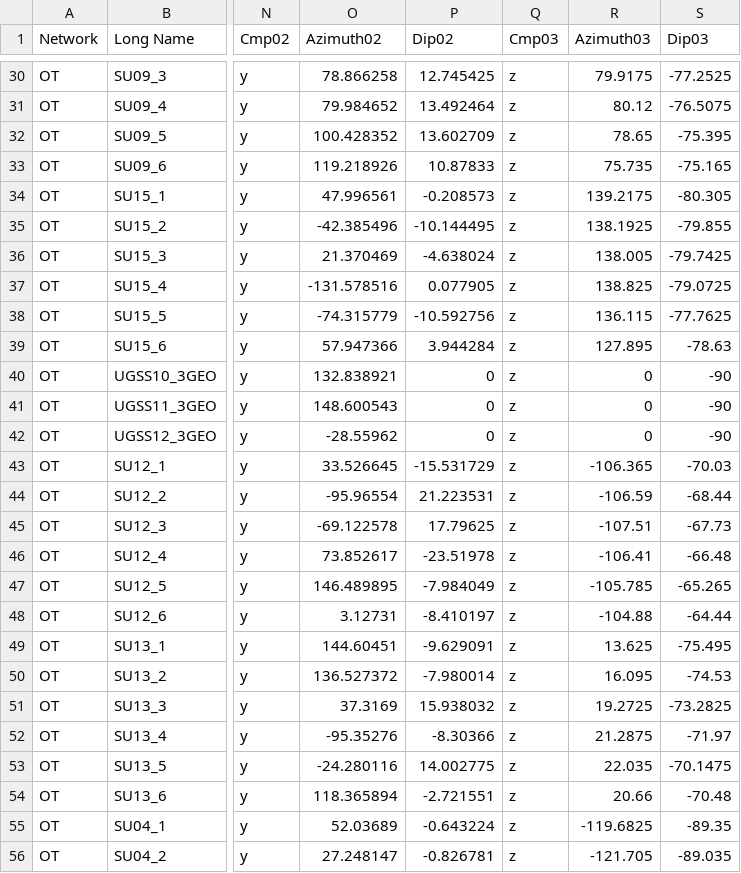
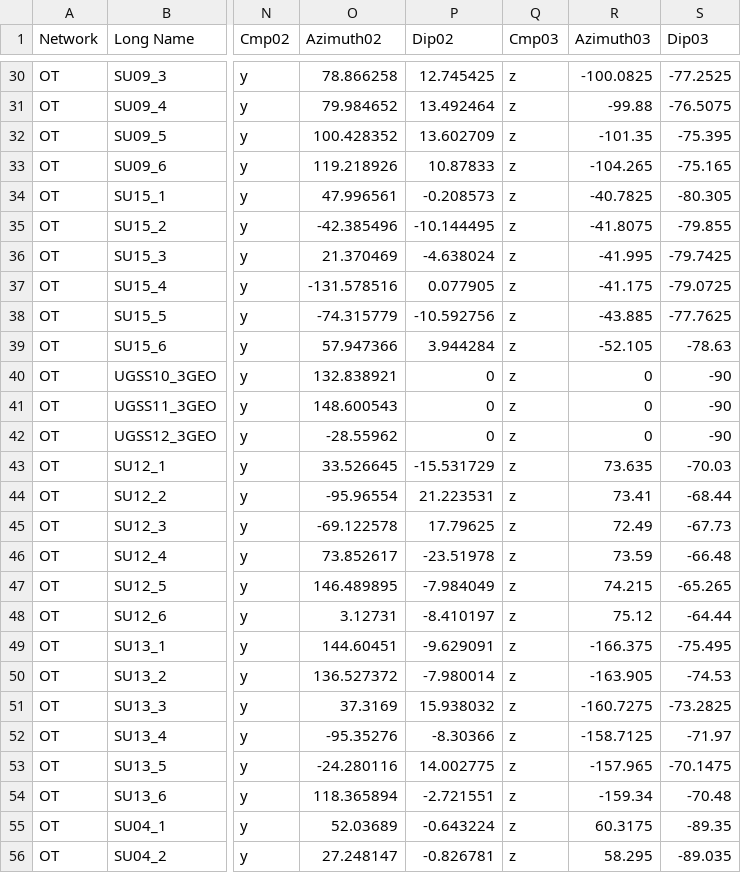
Before and after one commit to jeanphilippemercier/microquake-spp, a CSV file: common/sensors.csv, drawn as a sheet; only a part is shown, gaps mark what is left out; the diff covers the shown part only; the diff names each change by its address in the sheet, - before the commit and + after, or states it on an @@ line.

Commit message:
made some changes to the sensors.csv... the azimuth was 180 degrees
Former-commit-id: d70f754a978f72ffc8f828b667a15636da2303b5

```diff
--- a/common/sensors.csv
+++ b/common/sensors.csv
-R30 (Azimuth03): 79.9175
+R30 (Azimuth03): -100.0825
-R31 (Azimuth03): 80.12
+R31 (Azimuth03): -99.88
-R32 (Azimuth03): 78.65
+R32 (Azimuth03): -101.35
-R33 (Azimuth03): 75.735
+R33 (Azimuth03): -104.265
-R34 (Azimuth03): 139.2175
+R34 (Azimuth03): -40.7825
-R35 (Azimuth03): 138.1925
+R35 (Azimuth03): -41.8075
-R36 (Azimuth03): 138.005
+R36 (Azimuth03): -41.995
-R37 (Azimuth03): 138.825
+R37 (Azimuth03): -41.175
-R38 (Azimuth03): 136.115
+R38 (Azimuth03): -43.885
-R39 (Azimuth03): 127.895
+R39 (Azimuth03): -52.105
-R43 (Azimuth03): -106.365
+R43 (Azimuth03): 73.635
-R44 (Azimuth03): -106.59
+R44 (Azimuth03): 73.41
-R45 (Azimuth03): -107.51
+R45 (Azimuth03): 72.49
-R46 (Azimuth03): -106.41
+R46 (Azimuth03): 73.59
-R47 (Azimuth03): -105.785
+R47 (Azimuth03): 74.215
-R48 (Azimuth03): -104.88
+R48 (Azimuth03): 75.12
-R49 (Azimuth03): 13.625
+R49 (Azimuth03): -166.375
-R50 (Azimuth03): 16.095
+R50 (Azimuth03): -163.905
-R51 (Azimuth03): 19.2725
+R51 (Azimuth03): -160.7275
-R52 (Azimuth03): 21.2875
+R52 (Azimuth03): -158.7125
-R53 (Azimuth03): 22.035
+R53 (Azimuth03): -157.965
-R54 (Azimuth03): 20.66
+R54 (Azimuth03): -159.34
-R55 (Azimuth03): -119.6825
+R55 (Azimuth03): 60.3175
-R56 (Azimuth03): -121.705
+R56 (Azimuth03): 58.295
```
Also changed, not shown: 91 edited cells elsewhere in this file.
